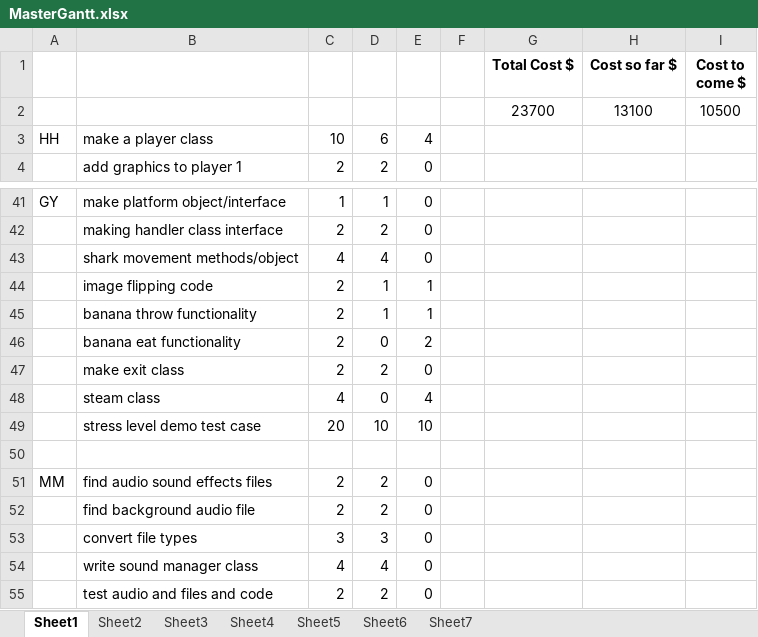
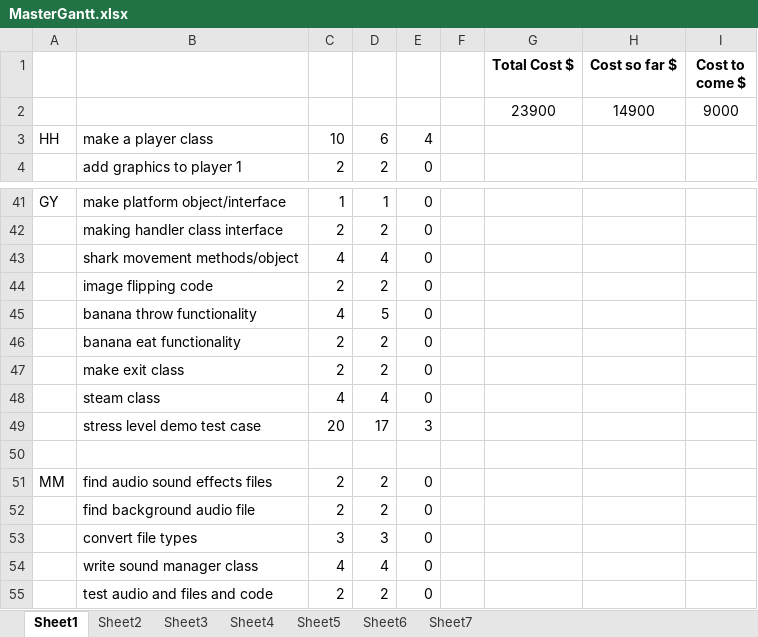
Before and after one commit to CyberVandals/fishnchips, an Excel workbook: doc/MasterGantt.xlsx, sheet Sheet1, drawn as a sheet; only a part is shown, gaps mark what is left out; values as stored, in another font and other column widths than the file's, no borders; removed rows and columns are numbered as before the commit, all else as after; the diff names each change by its address in the sheet, - before the commit and + after, or states it on an @@ line.

```diff
--- a/doc/MasterGantt.xlsx (sheet Sheet1)
+++ b/doc/MasterGantt.xlsx (sheet Sheet1)
-row 2:  |  |  |  |  |  | 23700 | 13100 | 10500
+row 2:  |  |  |  |  |  | 23900 | 14900 | 9000
-D44: 1
+D44: 2
-E44:E45: 1
+E44:E45: 0
-C45: 2
+C45: 4
-D45: 1
+D45: 5
-D46: 0
+D46: 2
-E46: 2
+E46: 0
-D48: 0
+D48: 4
-E48: 4
+E48: 0
-D49: 10
+D49: 17
-E49: 10
+E49: 3
```
Also changed, not shown: sheet Sheet6, 1 other file.
